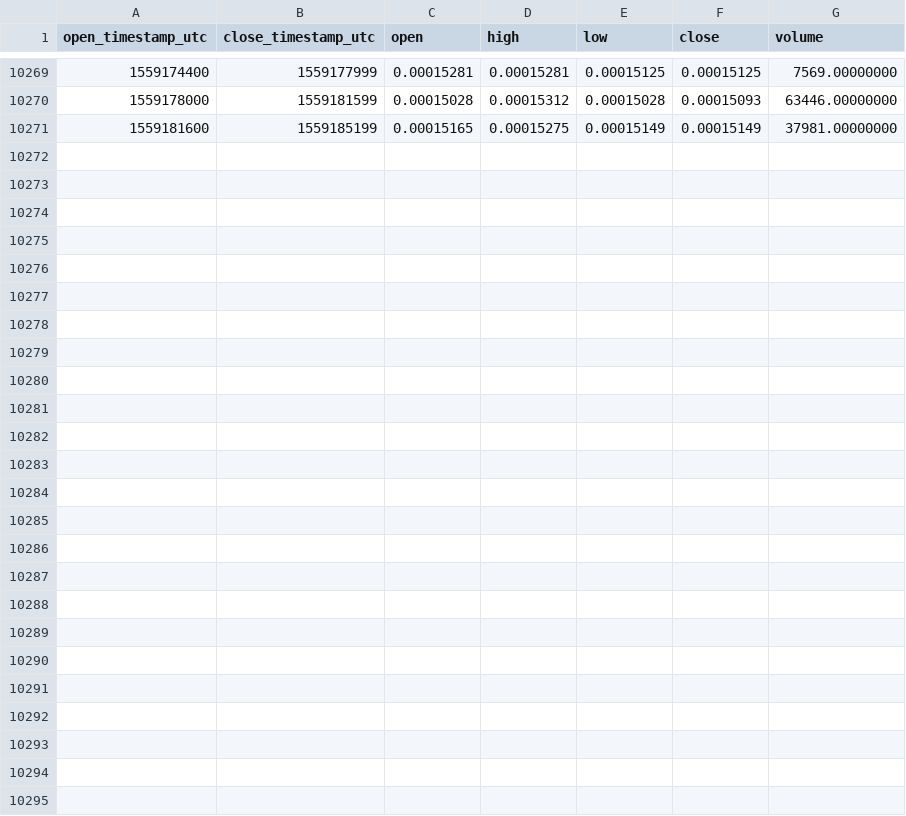
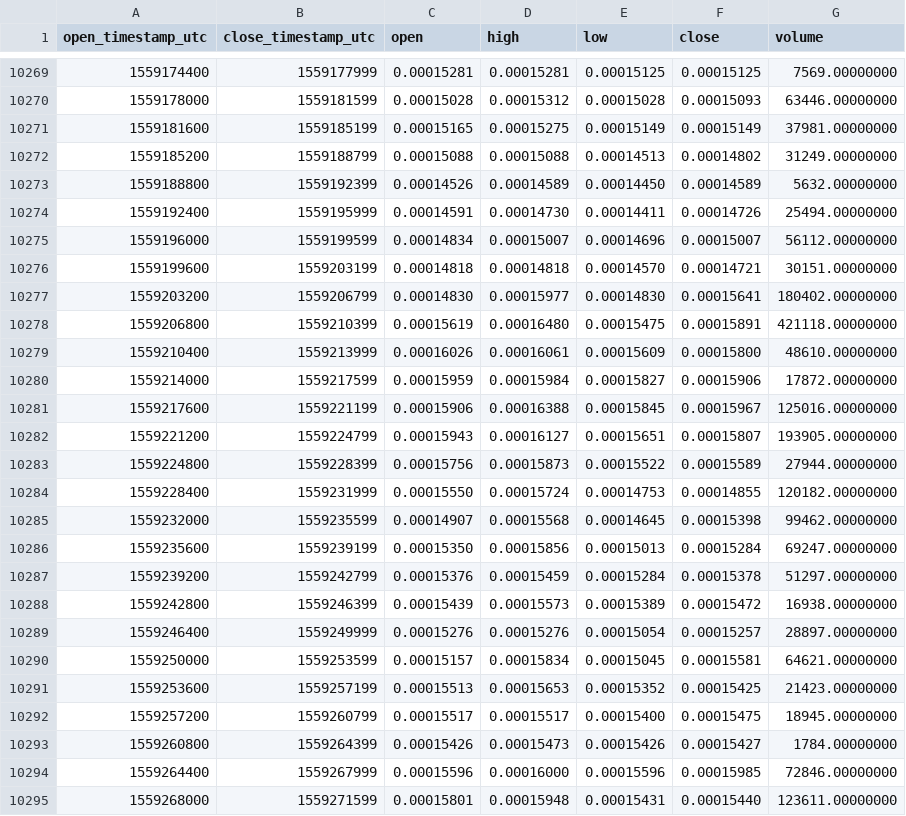
Before and after one commit to cryptobigbro/binance-QLCETH, a CSV file: binance-QLCETH-1h.csv, drawn as a sheet; only a part is shown, gaps mark what is left out.

Commit message:
Update OHLCV data.

```diff
--- a/binance-QLCETH-1h.csv
+++ b/binance-QLCETH-1h.csv
@@ -10271 +10271,25 @@ open_timestamp_utc,close_timestamp_utc,open,high,low,close,volume
 1559181600,1559185199,0.00015165,0.00015275,0.00015149,0.00015149,37981.00000000
+1559185200,1559188799,0.00015088,0.00015088,0.00014513,0.00014802,31249.00000000
+1559188800,1559192399,0.00014526,0.00014589,0.00014450,0.00014589,5632.00000000
+1559192400,1559195999,0.00014591,0.00014730,0.00014411,0.00014726,25494.00000000
+1559196000,1559199599,0.00014834,0.00015007,0.00014696,0.00015007,56112.00000000
+1559199600,1559203199,0.00014818,0.00014818,0.00014570,0.00014721,30151.00000000
+1559203200,1559206799,0.00014830,0.00015977,0.00014830,0.00015641,180402.00000000
+1559206800,1559210399,0.00015619,0.00016480,0.00015475,0.00015891,421118.00000000
+1559210400,1559213999,0.00016026,0.00016061,0.00015609,0.00015800,48610.00000000
+1559214000,1559217599,0.00015959,0.00015984,0.00015827,0.00015906,17872.00000000
+1559217600,1559221199,0.00015906,0.00016388,0.00015845,0.00015967,125016.00000000
+1559221200,1559224799,0.00015943,0.00016127,0.00015651,0.00015807,193905.00000000
+1559224800,1559228399,0.00015756,0.00015873,0.00015522,0.00015589,27944.00000000
+1559228400,1559231999,0.00015550,0.00015724,0.00014753,0.00014855,120182.00000000
+1559232000,1559235599,0.00014907,0.00015568,0.00014645,0.00015398,99462.00000000
+1559235600,1559239199,0.00015350,0.00015856,0.00015013,0.00015284,69247.00000000
+1559239200,1559242799,0.00015376,0.00015459,0.00015284,0.00015378,51297.00000000
+1559242800,1559246399,0.00015439,0.00015573,0.00015389,0.00015472,16938.00000000
+1559246400,1559249999,0.00015276,0.00015276,0.00015054,0.00015257,28897.00000000
+1559250000,1559253599,0.00015157,0.00015834,0.00015045,0.00015581,64621.00000000
+1559253600,1559257199,0.00015513,0.00015653,0.00015352,0.00015425,21423.00000000
+1559257200,1559260799,0.00015517,0.00015517,0.00015400,0.00015475,18945.00000000
+1559260800,1559264399,0.00015426,0.00015473,0.00015426,0.00015427,1784.00000000
+1559264400,1559267999,0.00015596,0.00016000,0.00015596,0.00015985,72846.00000000
+1559268000,1559271599,0.00015801,0.00015948,0.00015431,0.00015440,123611.00000000
```
Also changed, not shown: binance-QLCETH-1d.csv.
